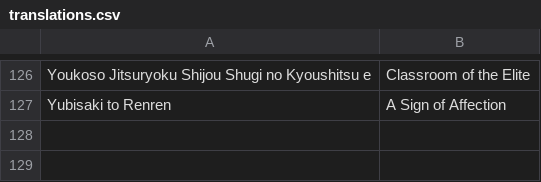
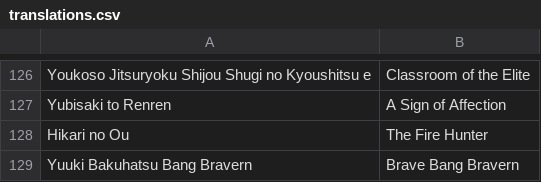
Before and after one commit to paxchristos/scripts, a CSV file: translations.csv, drawn as a sheet; only a part is shown, gaps mark what is left out; the diff names each change by its address in the sheet, - before the commit and + after, or states it on an @@ line.

```diff
--- a/translations.csv
+++ b/translations.csv
+row 128: Hikari no Ou | The Fire Hunter
+row 129: Yuuki Bakuhatsu Bang Bravern | Brave Bang Bravern
```
Also changed, not shown: 1 other file.
